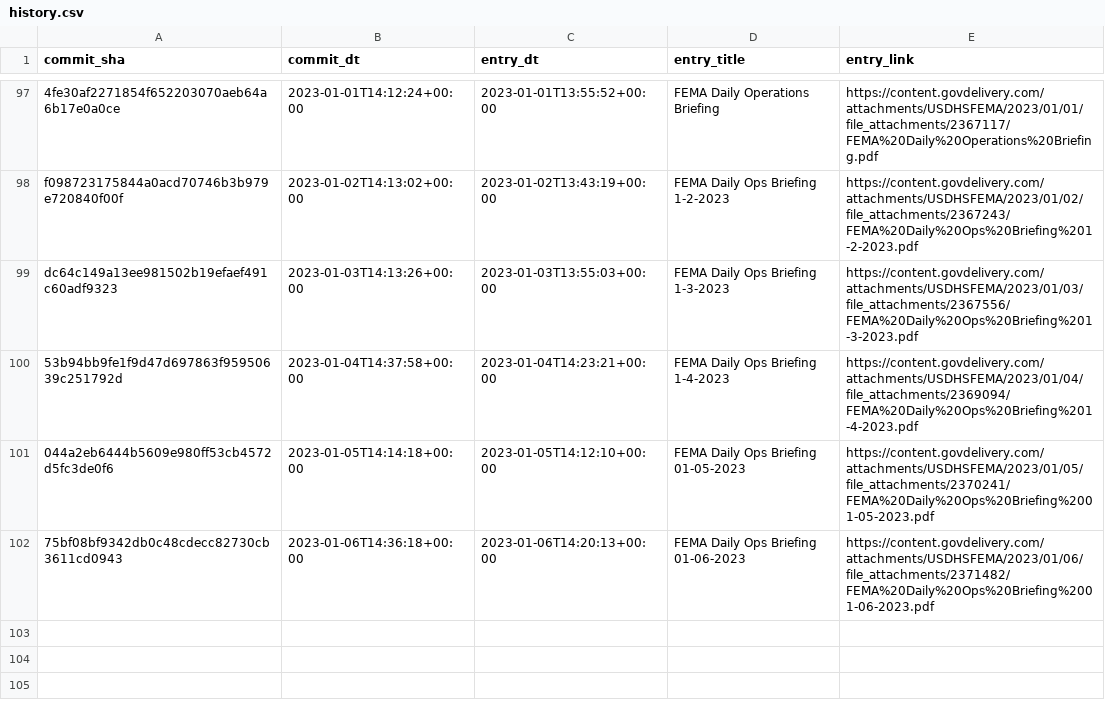
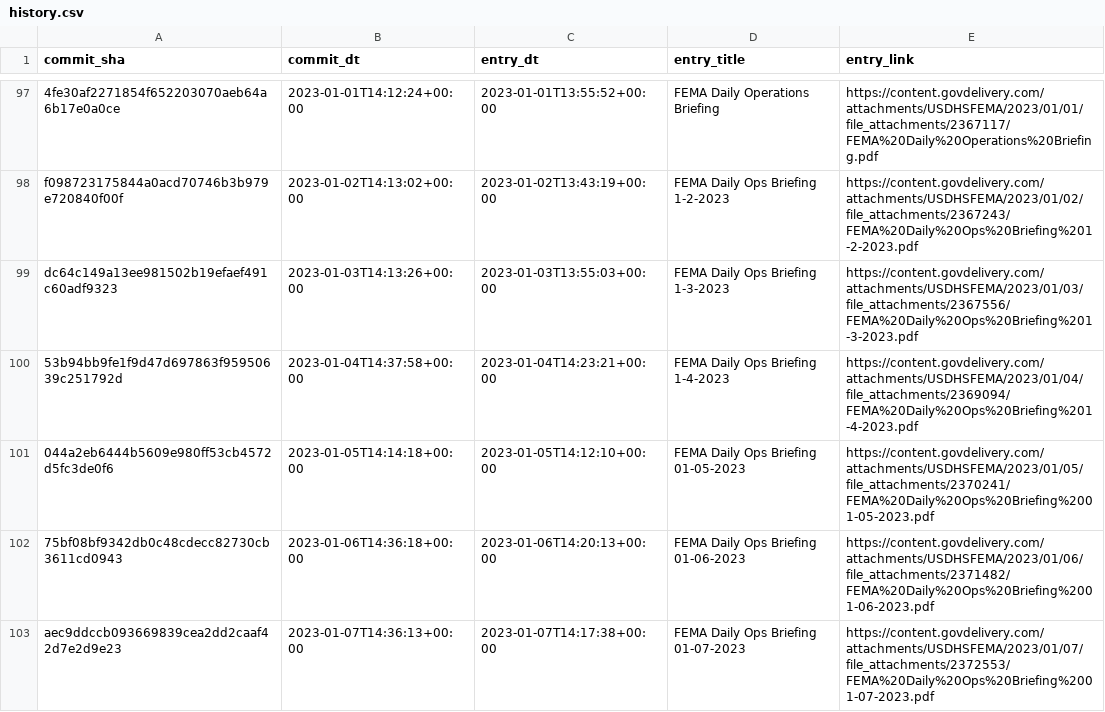
Before and after one commit to data-liberation-project/fema-daily-ops-email-to-rss, a CSV file: output/history.csv, drawn as a sheet; only a part is shown, gaps mark what is left out; the diff names each change by its address in the sheet, - before the commit and + after, or states it on an @@ line.

```diff
--- a/output/history.csv
+++ b/output/history.csv
+row 103: aec9ddccb093669839cea2dd2caaf42d7e2d9e23 | 2023-01-07T14:36:13+00:00 | 2023-01-07T14:17:38+00:00 | FEMA Daily Ops Briefing 01-07-2023 | https://content.govdelivery.com/attachments/USDHSFEMA/2023/01/07/file_attachments/2372553/FEMA%20Daily%20Ops%20Briefing%2001-07-2023.pdf
```
